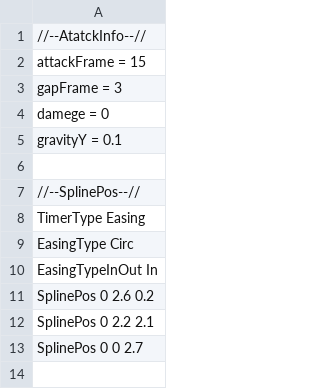
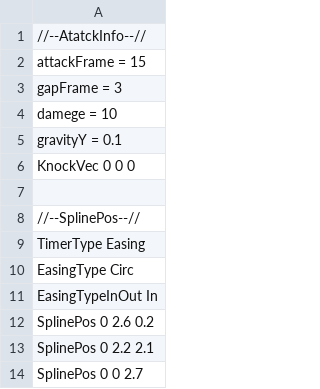
Before and after one commit to Rion1127/63GameProject, a CSV file: application/Resources/AttackInfo/Air1.csv, drawn as a sheet.

```diff
--- a/application/Resources/AttackInfo/Air1.csv
+++ b/application/Resources/AttackInfo/Air1.csv
@@ -3,4 +3,5 @@ attackFrame = 15
 gapFrame = 3
-damege = 0
+damege = 10
 gravityY = 0.1
+KnockVec 0 0 0
 
```
Also changed, not shown: application/Resources/AttackInfo/Air2.csv, application/Resources/AttackInfo/Air3.csv, 10 other files.
